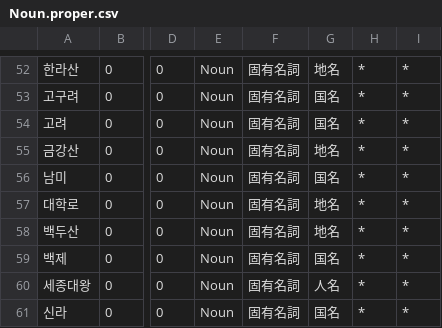
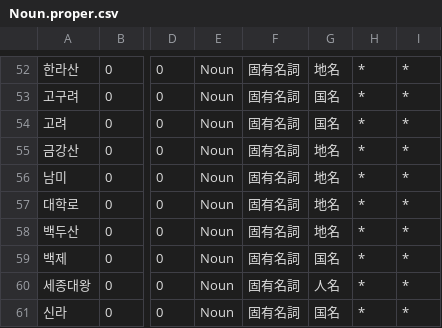
Before and after one commit to okikirmui/handic, a CSV file: seed/Noun.proper.csv, drawn as a sheet; only a part is shown, gaps mark what is left out; the diff names each change by its address in the sheet, - before the commit and + after, or states it on an @@ line.

```diff
--- a/seed/Noun.proper.csv
+++ b/seed/Noun.proper.csv
-G56: 国名
+G56: 地名
```
Also changed, not shown: seed/Noun.supplement.name.csv, seed/Noun.supplement.org.csv, 3 other files.
